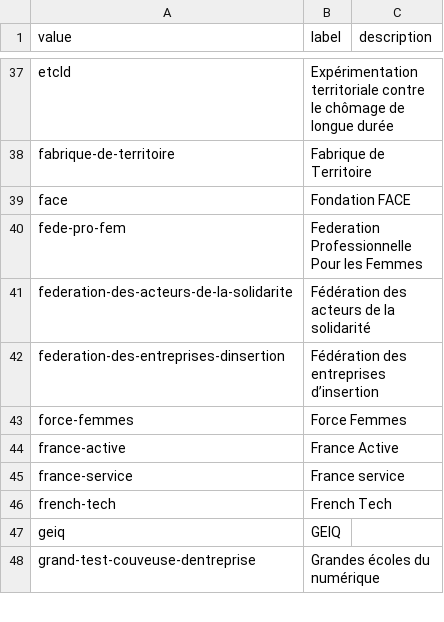
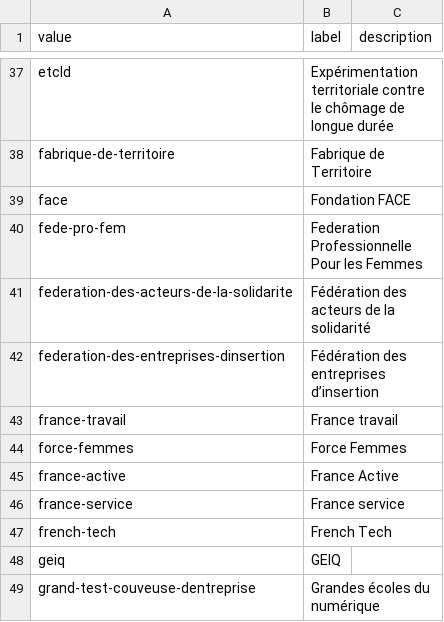
Before and after one commit to gip-inclusion/data-inclusion, a CSV file: pipeline/dbt/seeds/schema/labels_nationaux.csv, drawn as a sheet; only a part is shown, gaps mark what is left out.

Commit message:
chore(pipeline) : Switch every pole_emploi ref to france_travail

```diff
--- a/pipeline/dbt/seeds/schema/labels_nationaux.csv
+++ b/pipeline/dbt/seeds/schema/labels_nationaux.csv
@@ -42,2 +42,3 @@ federation-des-acteurs-de-la-solidarite,Fédération des acteurs de la solidarit
 federation-des-entreprises-dinsertion,Fédération des entreprises d’insertion,
+france-travail,France travail,
 force-femmes,Force Femmes,
```
Also changed, not shown: 13 other files.
